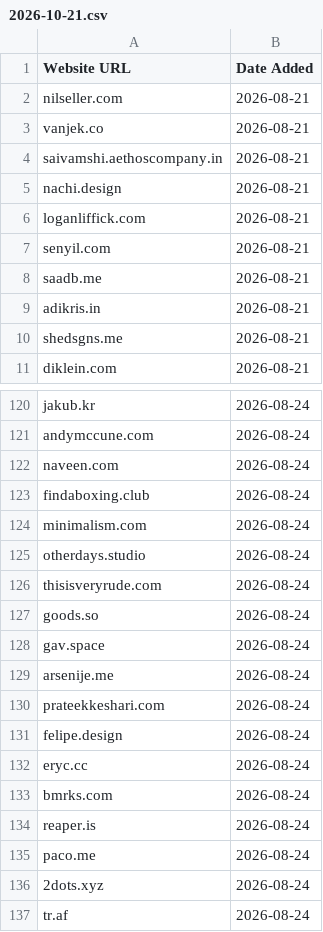
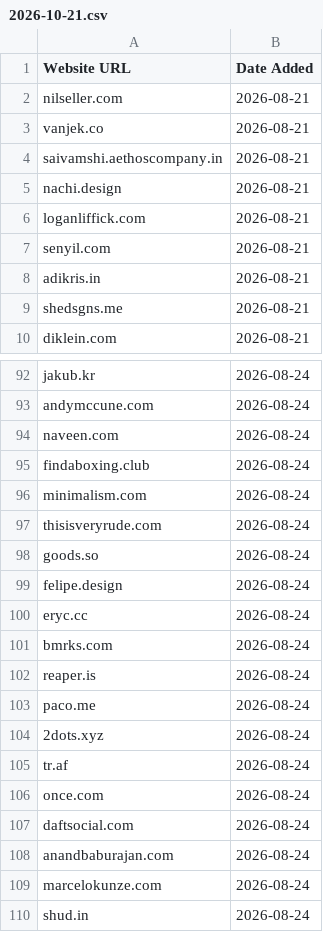
Before and after one commit to omyvnss/adfolio-clone, a CSV file: data/history/2026-10-21.csv, drawn as a sheet; only a part is shown, gaps mark what is left out; the shorter side is filled out with more unchanged rows; the diff covers the shown part only.

```diff
--- a/data/history/2026-10-21.csv
+++ b/data/history/2026-10-21.csv
@@ -7,3 +7,2 @@ loganliffick.com,2026-08-21
 senyil.com,2026-08-21
-saadb.me,2026-08-21
 adikris.in,2026-08-21
@@ -124,8 +96,4 @@ findaboxing.club,2026-08-24
 minimalism.com,2026-08-24
-otherdays.studio,2026-08-24
 thisisveryrude.com,2026-08-24
 goods.so,2026-08-24
-gav.space,2026-08-24
-arsenije.me,2026-08-24
-prateekkeshari.com,2026-08-24
 felipe.design,2026-08-24
```
Also changed, not shown: 27 removed rows elsewhere in this file, data/sites.csv, 1 other file.
